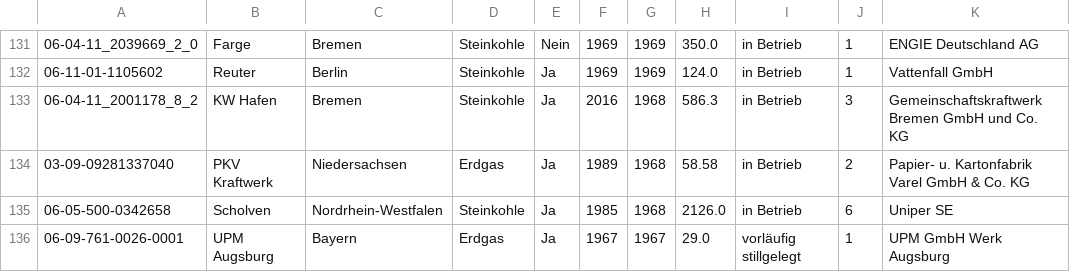
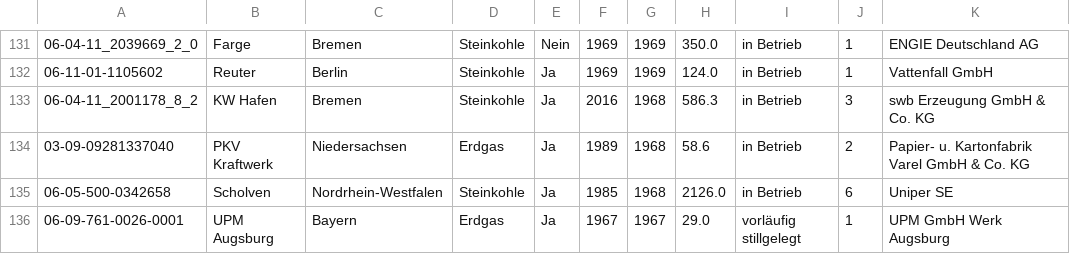
Before and after one commit to sidietz/plantwatch, a CSV file: db/plants_nh.csv, drawn as a sheet; only a part is shown, gaps mark what is left out; the diff covers the shown part only; the diff names each change by its address in the sheet, - before the commit and + after, or states it on an @@ line.

```diff
--- a/db/plants_nh.csv
+++ b/db/plants_nh.csv
-K133: Gemeinschaftskraftwerk Bremen GmbH und Co. KG
+K133: swb Erzeugung GmbH & Co. KG
-H134: 58.58
+H134: 58.6
```
Also changed, not shown: 30 edited cells elsewhere in this file, 9 other files.
